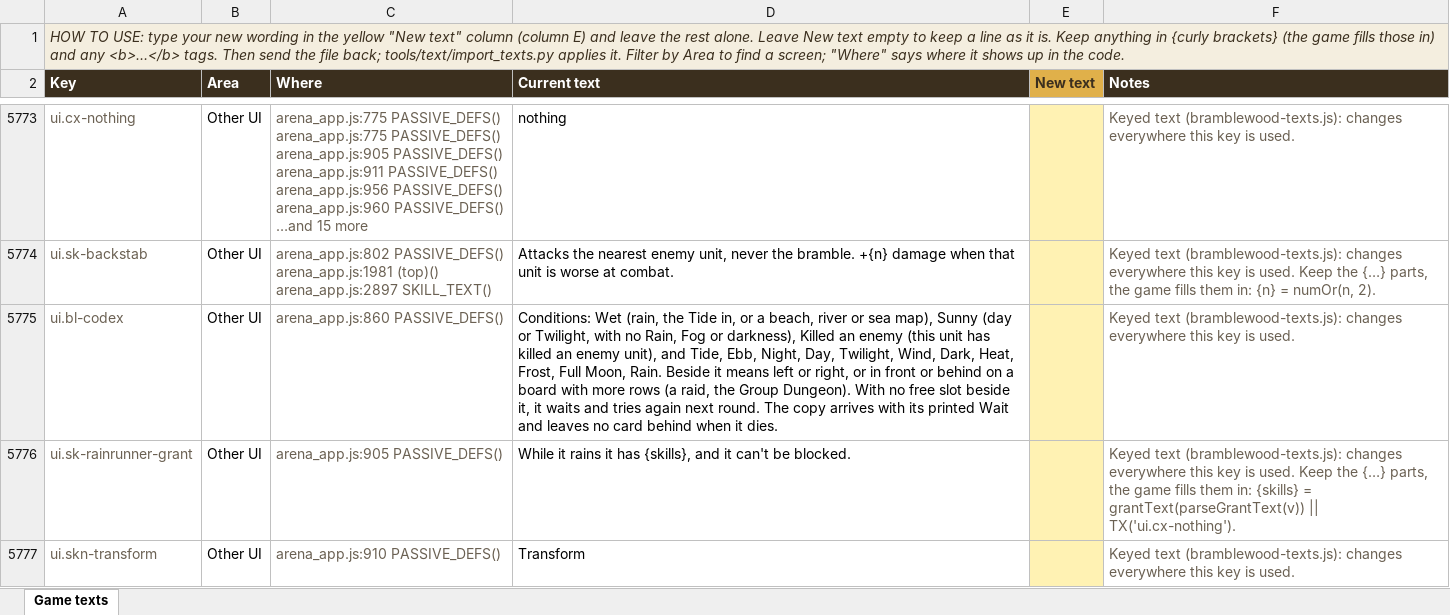
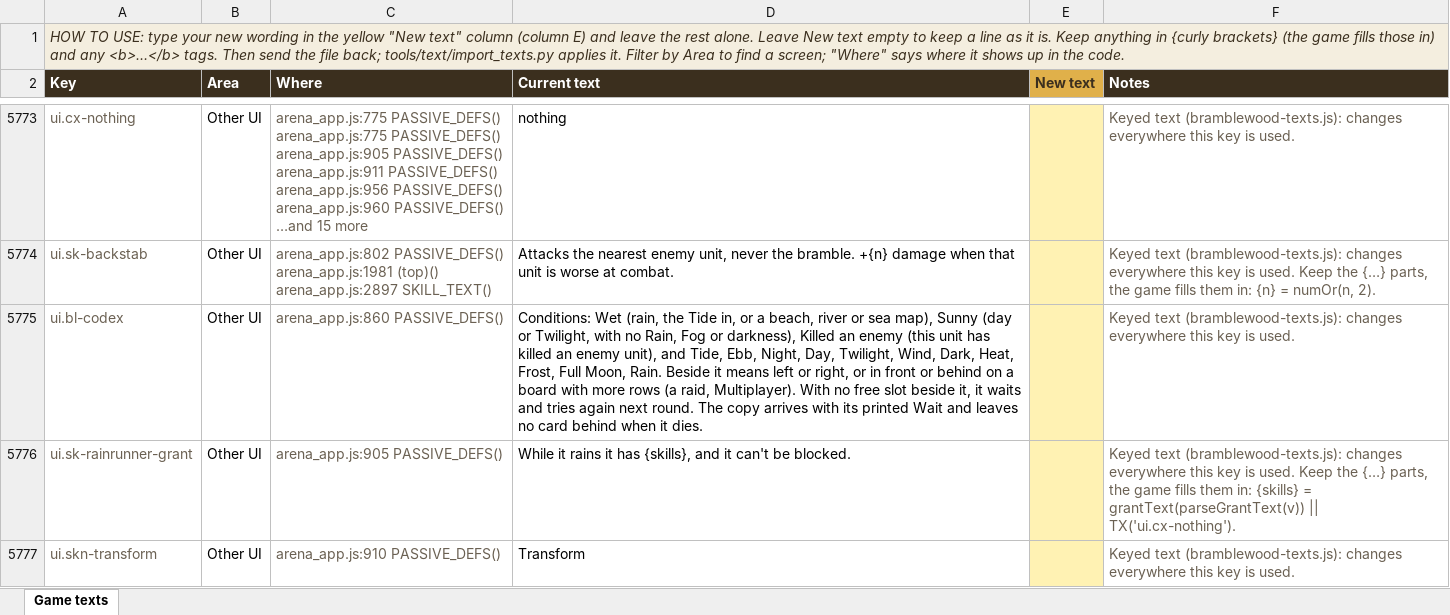
Before and after one commit to herougan/bramblewood-arena-game, an Excel workbook: docs/game-texts.xlsx, sheet Game texts, drawn as a sheet; only a part is shown, gaps mark what is left out; values as stored, in another font and other column widths than the file's, no borders; the diff names each change by its address in the sheet, - before the commit and + after, or states it on an @@ line.

```diff
--- a/docs/game-texts.xlsx (sheet Game texts)
+++ b/docs/game-texts.xlsx (sheet Game texts)
-D5775 (Current text): …(a raid, the Group Dungeon). With no…
+D5775 (Current text): …(a raid, Multiplayer). With no…
```
Also changed, not shown: 28 other files.
